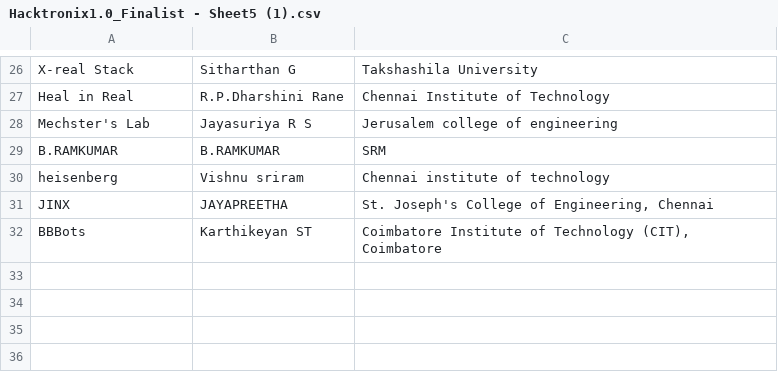
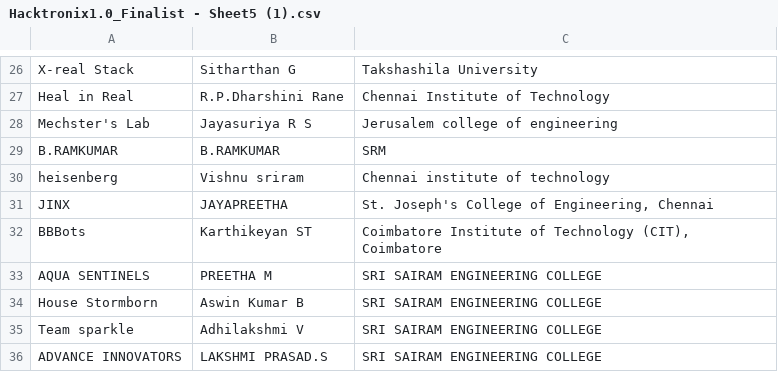
Before and after one commit to Sudharshan2226/Airo5bolt, a CSV file: public/Hacktronix1.0_Finalist - Sheet5 (1).csv, drawn as a sheet; only a part is shown, gaps mark what is left out; the diff names each change by its address in the sheet, - before the commit and + after, or states it on an @@ line.

```diff
--- a/public/Hacktronix1.0_Finalist - Sheet5 (1).csv
+++ b/public/Hacktronix1.0_Finalist - Sheet5 (1).csv
+row 33: AQUA SENTINELS | PREETHA M | SRI SAIRAM ENGINEERING COLLEGE
+row 34: House Stormborn | Aswin Kumar B | SRI SAIRAM ENGINEERING COLLEGE
+row 35: Team sparkle | Adhilakshmi V | SRI SAIRAM ENGINEERING COLLEGE
+row 36: ADVANCE INNOVATORS | LAKSHMI PRASAD.S | SRI SAIRAM ENGINEERING COLLEGE
```
Also changed, not shown: 1 other file.
